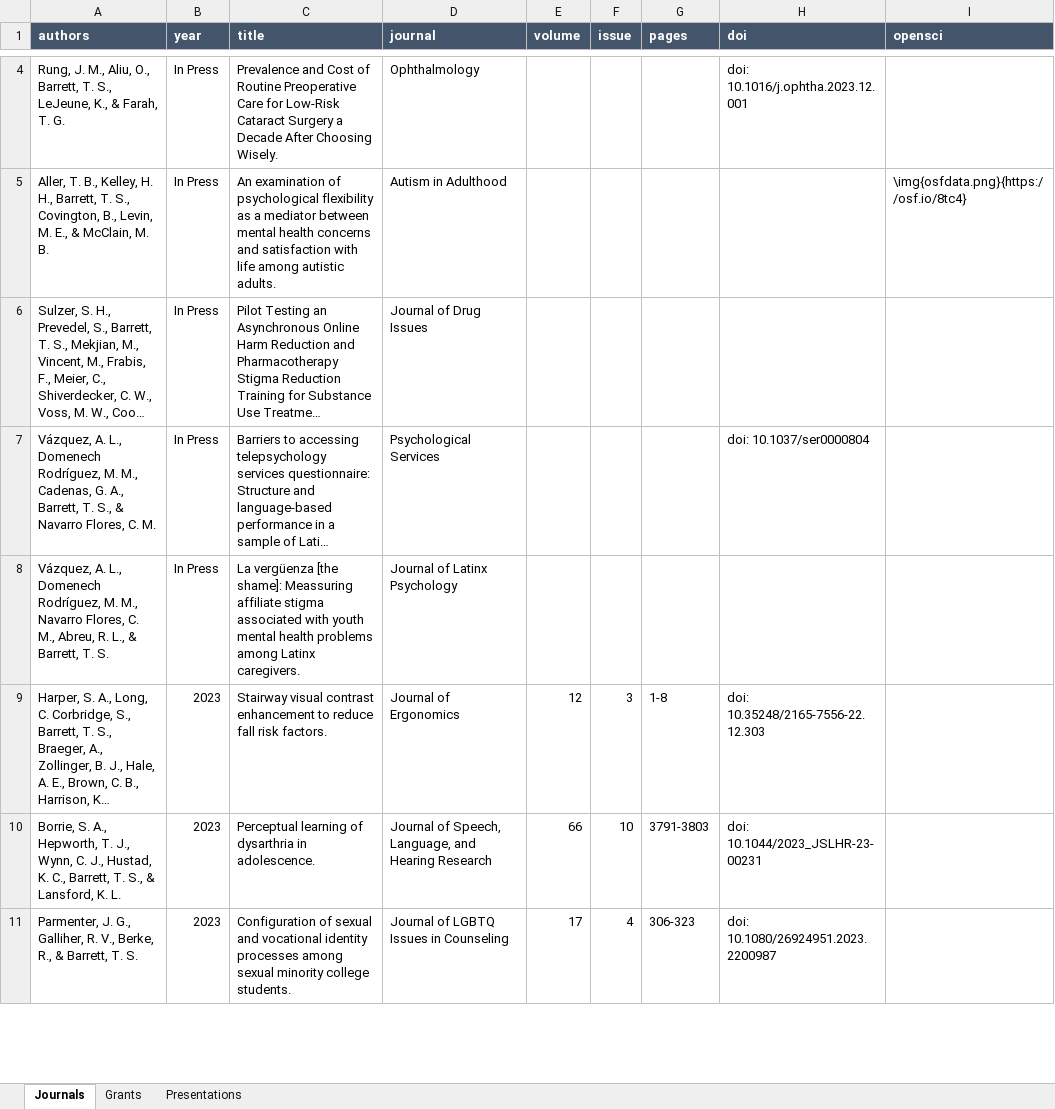
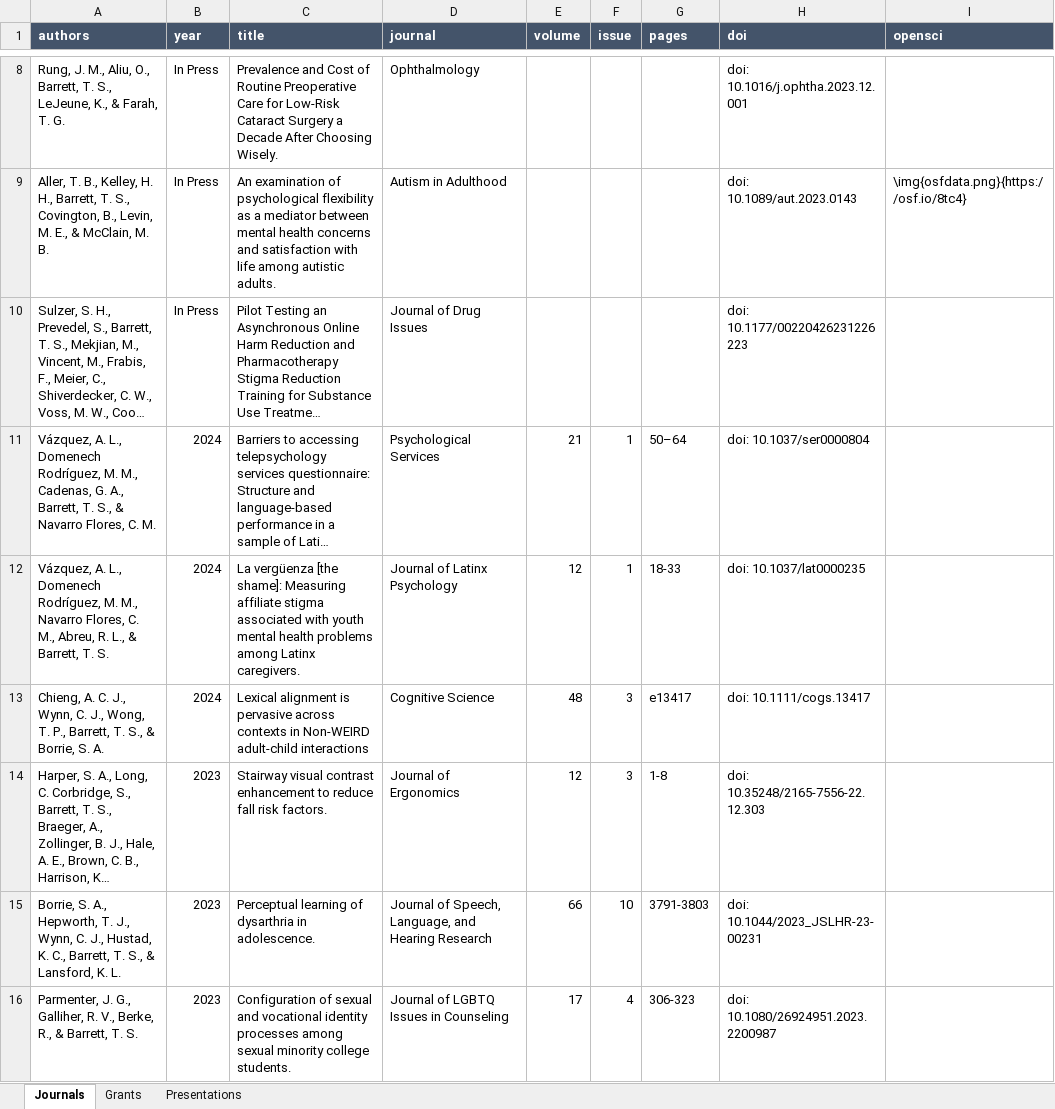
Before and after one commit to TysonStanley/tysonstanley.github.io, an Excel workbook: assets/CV/pubs.xlsx, sheet Journals, drawn as a sheet; only a part is shown, gaps mark what is left out; long unchanged cells end in …; values as stored, in another font and other column widths than the file's, no borders; removed rows and columns are numbered as before the commit, all else as after; the diff covers the shown part only; the diff names each change by its address in the sheet, - before the commit and + after, or states it on an @@ line.

```diff
--- a/assets/CV/pubs.xlsx (sheet Journals)
+++ b/assets/CV/pubs.xlsx (sheet Journals)
-H9 (doi): (empty)
+H9 (doi): doi: 10.1089/aut.2023.0143
-H10 (doi): (empty)
+H10 (doi): doi: 10.1177/00220426231226223
-B11 (year): In Press
+B11 (year): 2024
-E11 (volume): (empty)
+E11 (volume): 21
-F11 (issue): (empty)
+F11 (issue): 1
-G11 (pages): (empty)
+G11 (pages): 50–64
-row 8: Vázquez, A. L., Domenech Rodríguez, M. M., Navarro Flores, C. M., Abreu, R. L., & Barrett, T. S. | In Press | La vergüenza [the shame]: Meassuring affiliate stigma associated with youth mental health problems among Latinx caregivers. | Journal of Latinx Psychology
+row 12: Vázquez, A. L., Domenech Rodríguez, M. M., Navarro Flores, C. M., Abreu, R. L., & Barrett, T. S. | 2024 | La vergüenza [the shame]: Measuring affiliate stigma associated with youth mental health problems among Latinx caregivers. | Journal of Latinx Psychology | 12 | 1 | 18-33 | doi: 10.1037/lat0000235
+row 13: Chieng, A. C. J., Wynn, C. J., Wong, T. P., Barrett, T. S., & Borrie, S. A. | 2024 | Lexical alignment is pervasive across contexts in Non-WEIRD adult-child interactions | Cognitive Science | 48 | 3 | e13417 | doi: 10.1111/cogs.13417
```
Also changed, not shown: 5 added rows, 1 removed row and 2 edited cells elsewhere in this sheet, 3 other files.
